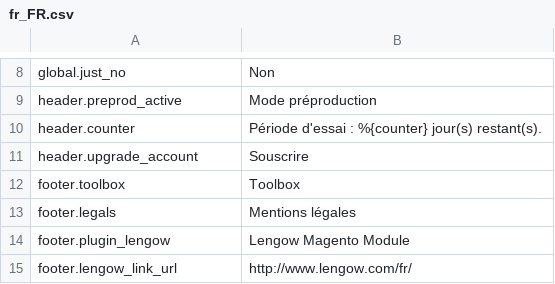
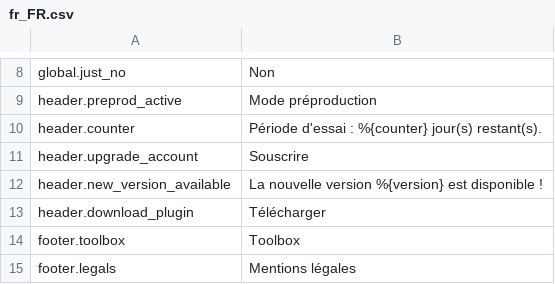
Before and after one commit to lengow/plugin-magento, a CSV file: app/code/community/Lengow/Connector/locale/fr_FR.csv, drawn as a sheet; only a part is shown, gaps mark what is left out; the shorter side is filled out with more unchanged rows; the diff names each change by its address in the sheet, - before the commit and + after, or states it on an @@ line.

Commit message:
MOD-62 - Display of an alert when the plugin is no longer up to date

```diff
--- a/app/code/community/Lengow/Connector/locale/fr_FR.csv
+++ b/app/code/community/Lengow/Connector/locale/fr_FR.csv
+row 12: header.new_version_available | La nouvelle version %{version} est disponible !
+row 13: header.download_plugin | Télécharger
```
Also changed, not shown: app/code/community/Lengow/Connector/etc/checkmd5.csv, app/code/community/Lengow/Connector/locale/de_DE.csv, 17 other files.
